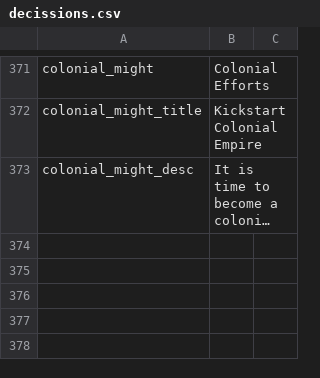
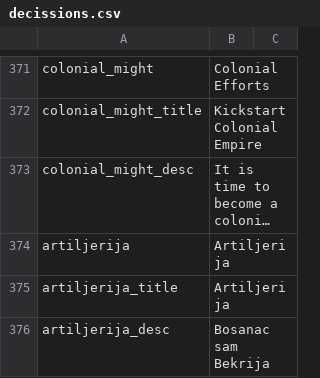
Before and after one commit to JakobRinke/Mod-of-Chaos, a CSV file: MOC/localisation/decissions.csv, drawn as a sheet; only a part is shown, gaps mark what is left out; long unchanged cells end in …; the diff names each change by its address in the sheet, - before the commit and + after, or states it on an @@ line.

```diff
--- a/MOC/localisation/decissions.csv
+++ b/MOC/localisation/decissions.csv
+row 374: artiljerija | Artiljerija
+row 375: artiljerija_title | Artiljerija
+row 376: artiljerija_desc | Bosanac sam Bekrija
```
Also changed, not shown: 5 other files.
